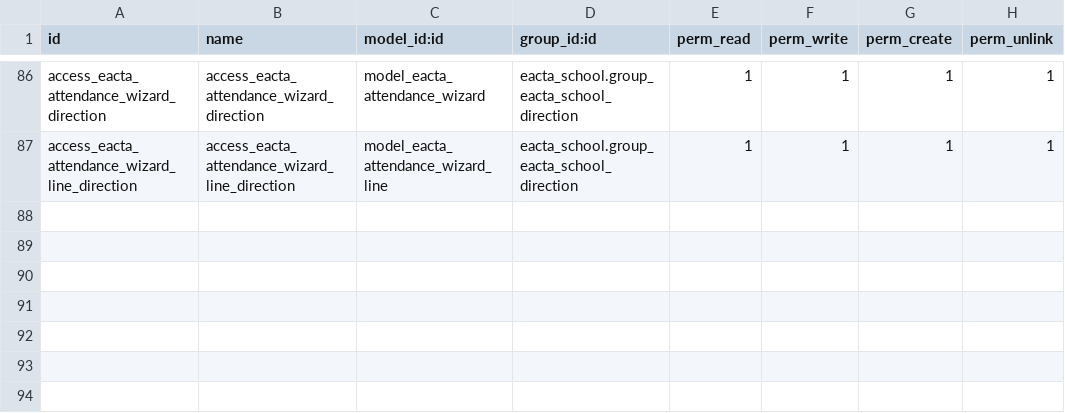
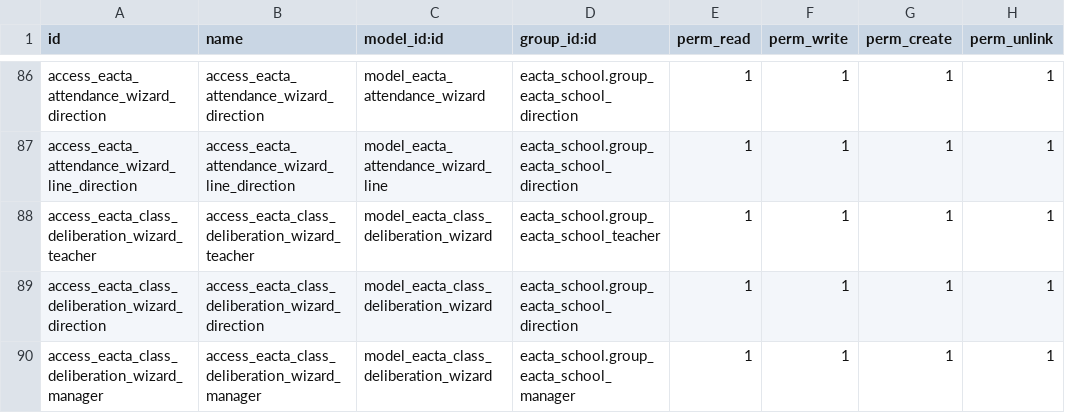
Before and after one commit to yazaminoura/school, a CSV file: eacta_school/security/ir.model.access.csv, drawn as a sheet; only a part is shown, gaps mark what is left out; the diff names each change by its address in the sheet, - before the commit and + after, or states it on an @@ line.

```diff
--- a/eacta_school/security/ir.model.access.csv
+++ b/eacta_school/security/ir.model.access.csv
+row 88: access_eacta_class_deliberation_wizard_teacher | access_eacta_class_deliberation_wizard_teacher | model_eacta_class_deliberation_wizard | eacta_school.group_eacta_school_teacher | 1 | 1 | 1 | 1
+row 89: access_eacta_class_deliberation_wizard_direction | access_eacta_class_deliberation_wizard_direction | model_eacta_class_deliberation_wizard | eacta_school.group_eacta_school_direction | 1 | 1 | 1 | 1
+row 90: access_eacta_class_deliberation_wizard_manager | access_eacta_class_deliberation_wizard_manager | model_eacta_class_deliberation_wizard | eacta_school.group_eacta_school_manager | 1 | 1 | 1 | 1
```
Also changed, not shown: 26 other files.
